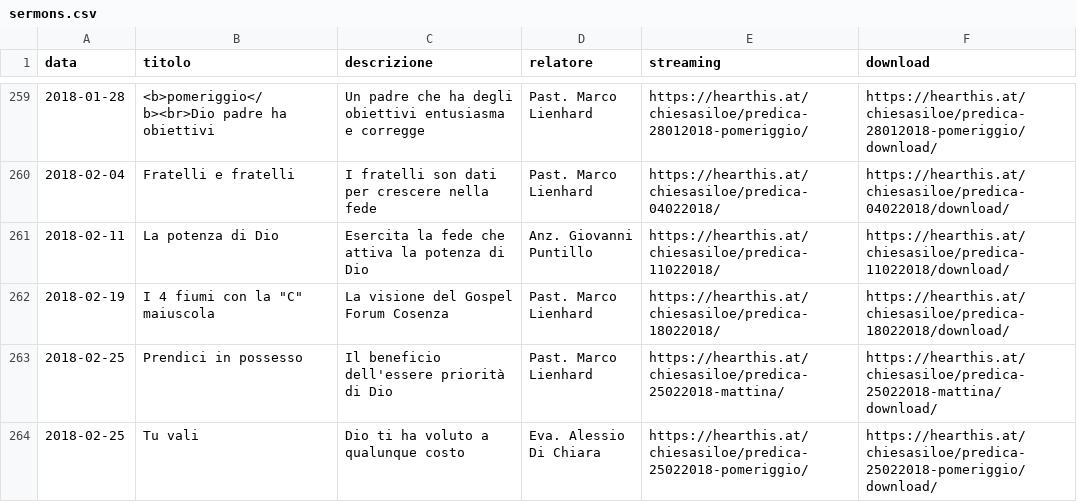
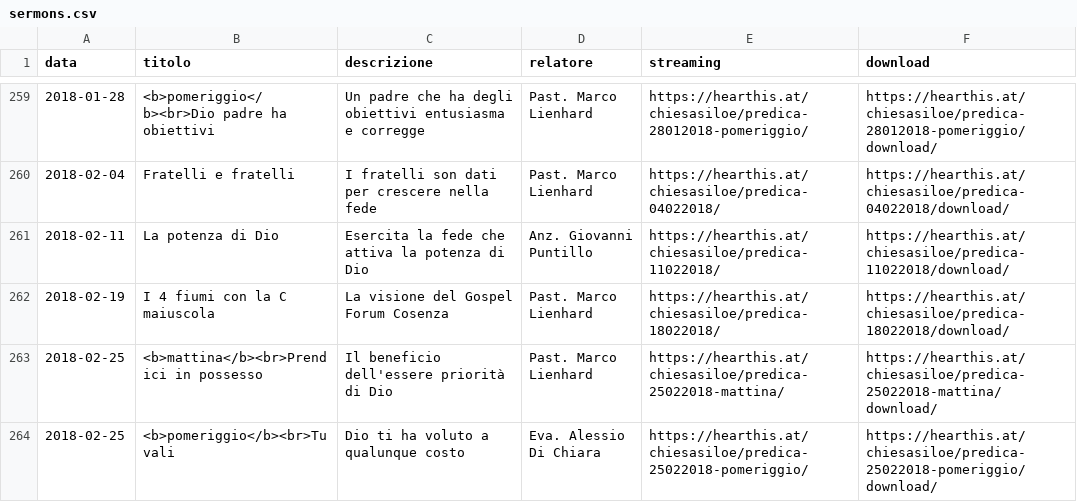
Before and after one commit to ChiesaSiloe/chiesasiloe.github.io, a CSV file: _data/sermons.csv, drawn as a sheet; only a part is shown, gaps mark what is left out.

Commit message:
test

```diff
--- a/_data/sermons.csv
+++ b/_data/sermons.csv
@@ -261,4 +261,4 @@ data,titolo,descrizione,relatore,streaming,download
 2018-02-11,La potenza di Dio,Esercita la fede che attiva la potenza di Dio,Anz. Giovanni Puntillo,https://hearthis.at/chiesasiloe/predica-11022018/,https://hearthis.at/chiesasiloe/predica-11022018/download/
-2018-02-19,I 4 fiumi con la "C" maiuscola,La visione del Gospel Forum Cosenza,Past. Marco Lienhard,https://hearthis.at/chiesasiloe/predica-18022018/,https://hearthis.at/chiesasiloe/predica-18022018/download/
-2018-02-25,Prendici in possesso,Il beneficio dell'essere priorità di Dio,Past. Marco Lienhard,https://hearthis.at/chiesasiloe/predica-25022018-mattina/,https://hearthis.at/chiesasiloe/predica-25022018-mattina/download/
-2018-02-25,Tu vali,Dio ti ha voluto a qualunque costo,Eva. Alessio Di Chiara,https://hearthis.at/chiesasiloe/predica-25022018-pomeriggio/,https://hearthis.at/chiesasiloe/predica-25022018-pomeriggio/download/
+2018-02-19,I 4 fiumi con la C maiuscola,La visione del Gospel Forum Cosenza,Past. Marco Lienhard,https://hearthis.at/chiesasiloe/predica-18022018/,https://hearthis.at/chiesasiloe/predica-18022018/download/
+2018-02-25,<b>mattina</b><br>Prendici in possesso,Il beneficio dell'essere priorità di Dio,Past. Marco Lienhard,https://hearthis.at/chiesasiloe/predica-25022018-mattina/,https://hearthis.at/chiesasiloe/predica-25022018-mattina/download/
+2018-02-25,<b>pomeriggio</b><br>Tu vali,Dio ti ha voluto a qualunque costo,Eva. Alessio Di Chiara,https://hearthis.at/chiesasiloe/predica-25022018-pomeriggio/,https://hearthis.at/chiesasiloe/predica-25022018-pomeriggio/download/
```
